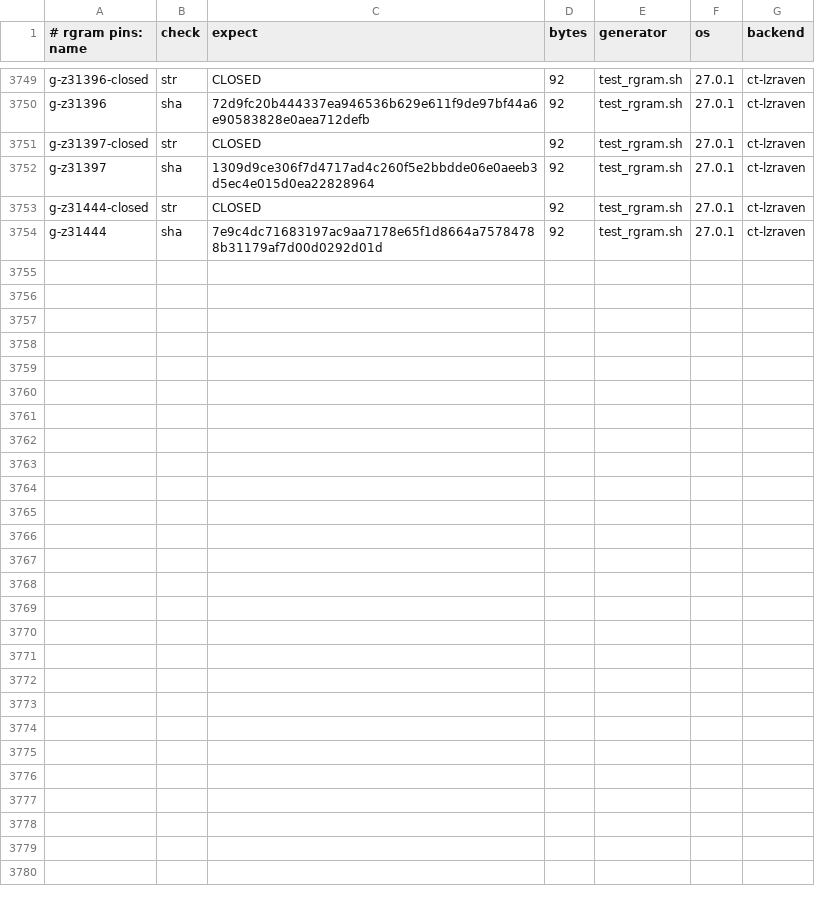
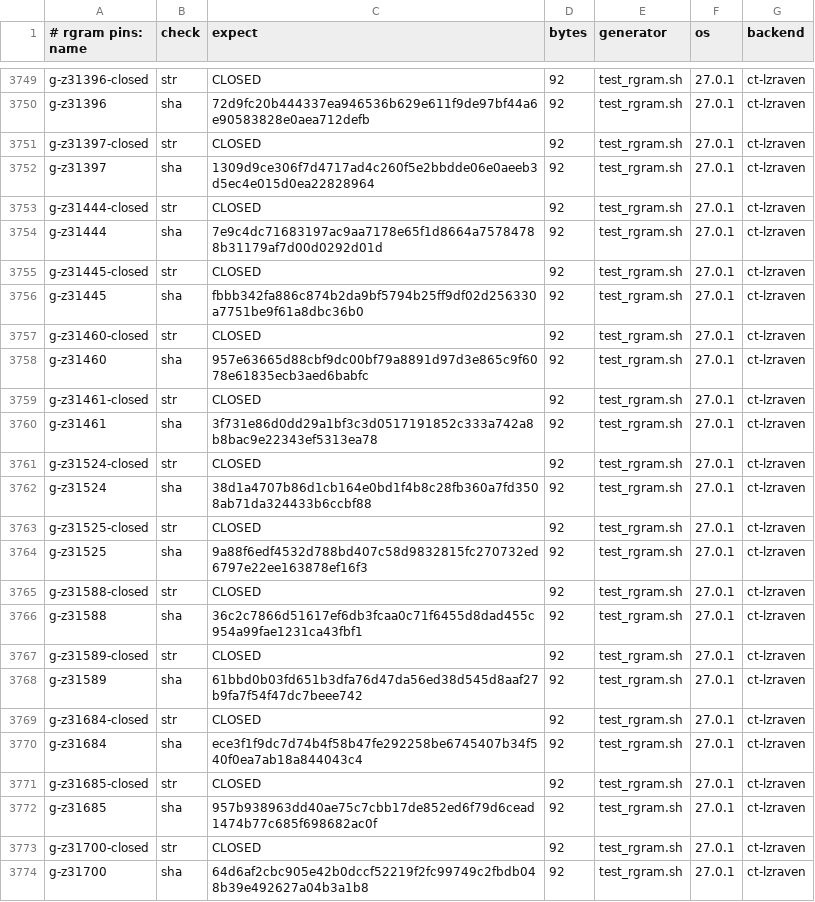
Before and after one commit to mrowlinson/applearchive-cleanroom, a CSV file: vectors/rgram-PINS.csv, drawn as a sheet; only a part is shown, gaps mark what is left out.

Commit message:
T10R41: CLOSE 31445..31700 (256/256 xor-lencode; m-tab b25-27,64-67; q=P42M+qhead; +10 pins)

```diff
--- a/vectors/rgram-PINS.csv
+++ b/vectors/rgram-PINS.csv
@@ -3754 +3754,21 @@ g-z31444-closed,str,CLOSED,92,test_rgram.sh,27.0.1,ct-lzraven
 g-z31444,sha,7e9c4dc71683197ac9aa7178e65f1d8664a75784788b31179af7d00d0292d01d,92,test_rgram.sh,27.0.1,ct-lzraven
+g-z31445-closed,str,CLOSED,92,test_rgram.sh,27.0.1,ct-lzraven
+g-z31445,sha,fbbb342fa886c874b2da9bf5794b25ff9df02d256330a7751be9f61a8dbc36b0,92,test_rgram.sh,27.0.1,ct-lzraven
+g-z31460-closed,str,CLOSED,92,test_rgram.sh,27.0.1,ct-lzraven
+g-z31460,sha,957e63665d88cbf9dc00bf79a8891d97d3e865c9f6078e61835ecb3aed6babfc,92,test_rgram.sh,27.0.1,ct-lzraven
+g-z31461-closed,str,CLOSED,92,test_rgram.sh,27.0.1,ct-lzraven
+g-z31461,sha,3f731e86d0dd29a1bf3c3d0517191852c333a742a8b8bac9e22343ef5313ea78,92,test_rgram.sh,27.0.1,ct-lzraven
+g-z31524-closed,str,CLOSED,92,test_rgram.sh,27.0.1,ct-lzraven
+g-z31524,sha,38d1a4707b86d1cb164e0bd1f4b8c28fb360a7fd3508ab71da324433b6ccbf88,92,test_rgram.sh,27.0.1,ct-lzraven
+g-z31525-closed,str,CLOSED,92,test_rgram.sh,27.0.1,ct-lzraven
+g-z31525,sha,9a88f6edf4532d788bd407c58d9832815fc270732ed6797e22ee163878ef16f3,92,test_rgram.sh,27.0.1,ct-lzraven
+g-z31588-closed,str,CLOSED,92,test_rgram.sh,27.0.1,ct-lzraven
+g-z31588,sha,36c2c7866d51617ef6db3fcaa0c71f6455d8dad455c954a99fae1231ca43fbf1,92,test_rgram.sh,27.0.1,ct-lzraven
+g-z31589-closed,str,CLOSED,92,test_rgram.sh,27.0.1,ct-lzraven
+g-z31589,sha,61bbd0b03fd651b3dfa76d47da56ed38d545d8aaf27b9fa7f54f47dc7beee742,92,test_rgram.sh,27.0.1,ct-lzraven
+g-z31684-closed,str,CLOSED,92,test_rgram.sh,27.0.1,ct-lzraven
+g-z31684,sha,ece3f1f9dc7d74b4f58b47fe292258be6745407b34f540f0ea7ab18a844043c4,92,test_rgram.sh,27.0.1,ct-lzraven
+g-z31685-closed,str,CLOSED,92,test_rgram.sh,27.0.1,ct-lzraven
+g-z31685,sha,957b938963dd40ae75c7cbb17de852ed6f79d6cead1474b77c685f698682ac0f,92,test_rgram.sh,27.0.1,ct-lzraven
+g-z31700-closed,str,CLOSED,92,test_rgram.sh,27.0.1,ct-lzraven
+g-z31700,sha,64d6af2cbc905e42b0dccf52219f2fc99749c2fbdb048b39e492627a04b3a1b8,92,test_rgram.sh,27.0.1,ct-lzraven
```
Also changed, not shown: 2 other files.
